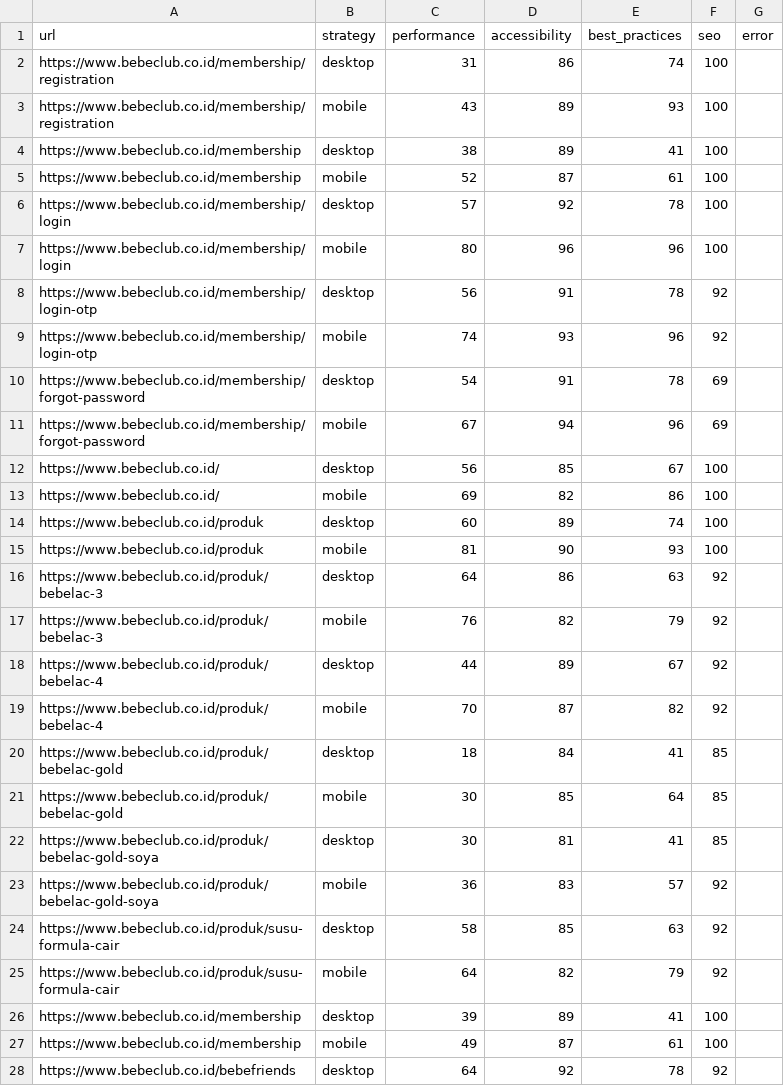
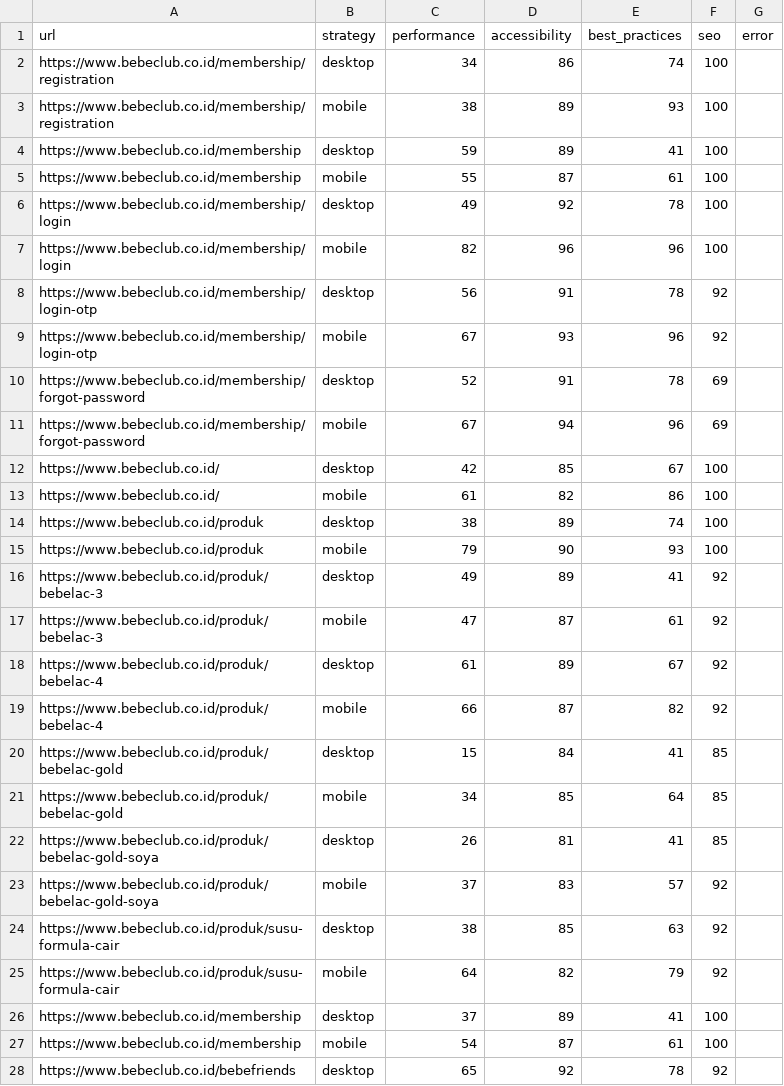
Before and after one commit to maazway/pagespeed_monitor_bbc, a CSV file: psi_results.csv, drawn as a sheet; only a part is shown; the diff covers the shown part only.

```diff
--- a/psi_results.csv
+++ b/psi_results.csv
@@ -1,28 +1,28 @@
 url,strategy,performance,accessibility,best_practices,seo,error
-https://www.bebeclub.co.id/membership/registration,desktop,31,86,74,100,
-https://www.bebeclub.co.id/membership/registration,mobile,43,89,93,100,
-https://www.bebeclub.co.id/membership,desktop,38,89,41,100,
-https://www.bebeclub.co.id/membership,mobile,52,87,61,100,
-https://www.bebeclub.co.id/membership/login,desktop,57,92,78,100,
-https://www.bebeclub.co.id/membership/login,mobile,80,96,96,100,
+https://www.bebeclub.co.id/membership/registration,desktop,34,86,74,100,
+https://www.bebeclub.co.id/membership/registration,mobile,38,89,93,100,
+https://www.bebeclub.co.id/membership,desktop,59,89,41,100,
+https://www.bebeclub.co.id/membership,mobile,55,87,61,100,
+https://www.bebeclub.co.id/membership/login,desktop,49,92,78,100,
+https://www.bebeclub.co.id/membership/login,mobile,82,96,96,100,
 https://www.bebeclub.co.id/membership/login-otp,desktop,56,91,78,92,
-https://www.bebeclub.co.id/membership/login-otp,mobile,74,93,96,92,
-https://www.bebeclub.co.id/membership/forgot-password,desktop,54,91,78,69,
+https://www.bebeclub.co.id/membership/login-otp,mobile,67,93,96,92,
+https://www.bebeclub.co.id/membership/forgot-password,desktop,52,91,78,69,
 https://www.bebeclub.co.id/membership/forgot-password,mobile,67,94,96,69,
-https://www.bebeclub.co.id/,desktop,56,85,67,100,
-https://www.bebeclub.co.id/,mobile,69,82,86,100,
-https://www.bebeclub.co.id/produk,desktop,60,89,74,100,
-https://www.bebeclub.co.id/produk,mobile,81,90,93,100,
-https://www.bebeclub.co.id/produk/bebelac-3,desktop,64,86,63,92,
-https://www.bebeclub.co.id/produk/bebelac-3,mobile,76,82,79,92,
-https://www.bebeclub.co.id/produk/bebelac-4,desktop,44,89,67,92,
-https://www.bebeclub.co.id/produk/bebelac-4,mobile,70,87,82,92,
-https://www.bebeclub.co.id/produk/bebelac-gold,desktop,18,84,41,85,
-https://www.bebeclub.co.id/produk/bebelac-gold,mobile,30,85,64,85,
-https://www.bebeclub.co.id/produk/bebelac-gold-soya,desktop,30,81,41,85,
-https://www.bebeclub.co.id/produk/bebelac-gold-soya,mobile,36,83,57,92,
-https://www.bebeclub.co.id/produk/susu-formula-cair,desktop,58,85,63,92,
+https://www.bebeclub.co.id/,desktop,42,85,67,100,
+https://www.bebeclub.co.id/,mobile,61,82,86,100,
+https://www.bebeclub.co.id/produk,desktop,38,89,74,100,
+https://www.bebeclub.co.id/produk,mobile,79,90,93,100,
+https://www.bebeclub.co.id/produk/bebelac-3,desktop,49,89,41,92,
+https://www.bebeclub.co.id/produk/bebelac-3,mobile,47,87,61,92,
+https://www.bebeclub.co.id/produk/bebelac-4,desktop,61,89,67,92,
+https://www.bebeclub.co.id/produk/bebelac-4,mobile,66,87,82,92,
+https://www.bebeclub.co.id/produk/bebelac-gold,desktop,15,84,41,85,
+https://www.bebeclub.co.id/produk/bebelac-gold,mobile,34,85,64,85,
+https://www.bebeclub.co.id/produk/bebelac-gold-soya,desktop,26,81,41,85,
+https://www.bebeclub.co.id/produk/bebelac-gold-soya,mobile,37,83,57,92,
+https://www.bebeclub.co.id/produk/susu-formula-cair,desktop,38,85,63,92,
 https://www.bebeclub.co.id/produk/susu-formula-cair,mobile,64,82,79,92,
-https://www.bebeclub.co.id/membership,desktop,39,89,41,100,
-https://www.bebeclub.co.id/membership,mobile,49,87,61,100,
-https://www.bebeclub.co.id/bebefriends,desktop,64,92,78,92,
+https://www.bebeclub.co.id/membership,desktop,37,89,41,100,
+https://www.bebeclub.co.id/membership,mobile,54,87,61,100,
+https://www.bebeclub.co.id/bebefriends,desktop,65,92,78,92,
```
Also changed, not shown: 3 added rows, 3 removed rows and 35 edited cells elsewhere in this file, 4 other files.
